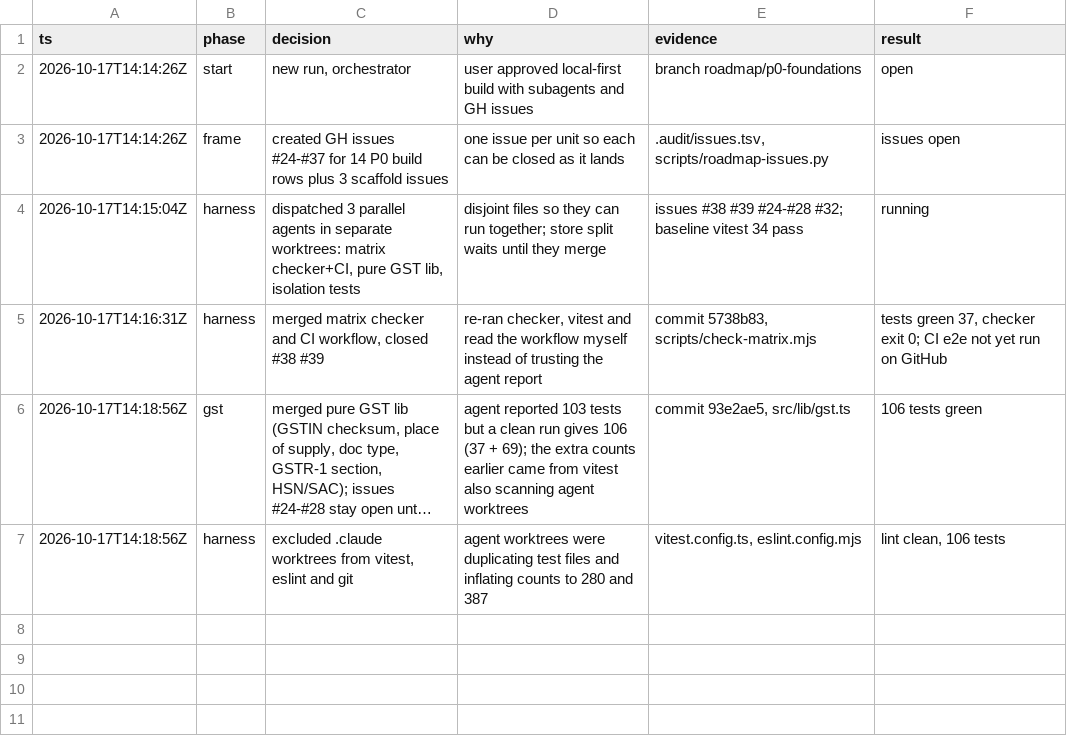
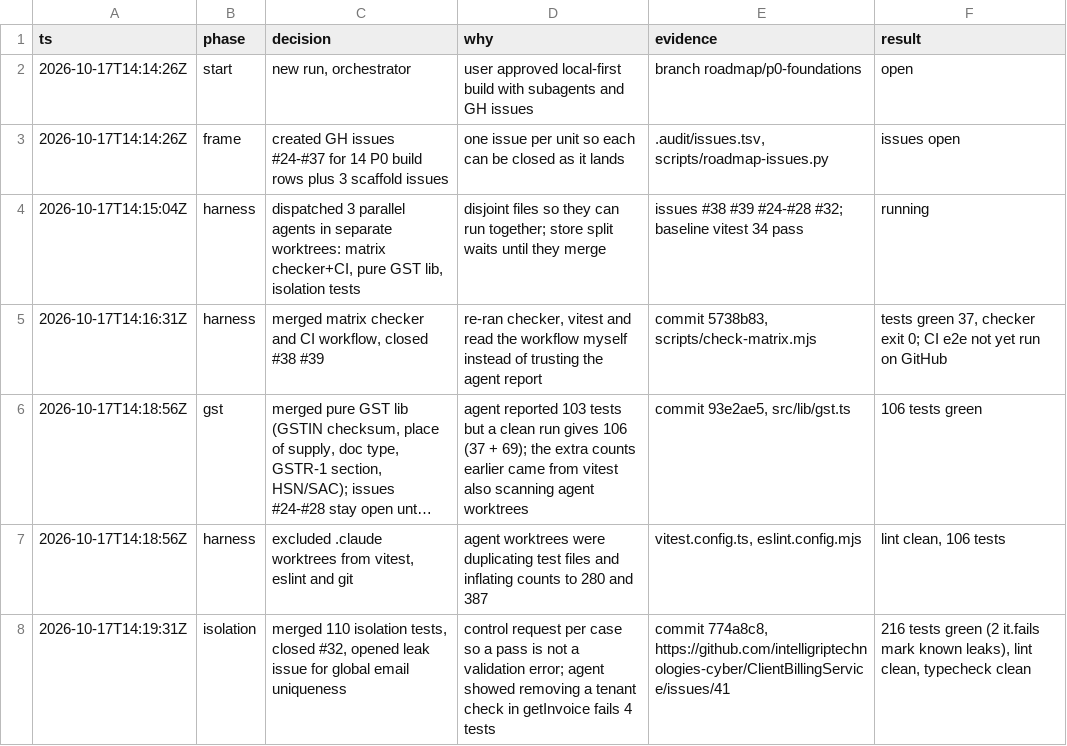
Before and after one commit to intelligriptechnologies-cyber/ClientBillingService, a TSV file: .audit/billing-roadmap.tsv, drawn as a sheet; long unchanged cells end in …; the diff names each change by its address in the sheet, - before the commit and + after, or states it on an @@ line.

```diff
--- a/.audit/billing-roadmap.tsv
+++ b/.audit/billing-roadmap.tsv
+row 8: 2026-10-17T14:19:31Z | isolation | merged 110 isolation tests, closed #32, opened leak issue for global email uniqueness | control request per case so a pass is not a validation error; agent showed removing a tenant check in getInvoice fails 4 tests | commit 774a8c8, https://github.com/intelligriptechnologies-cyber/ClientBillingService/issues/41 | 216 tests green (2 it.fails mark known leaks), lint clean, typecheck clean
```
